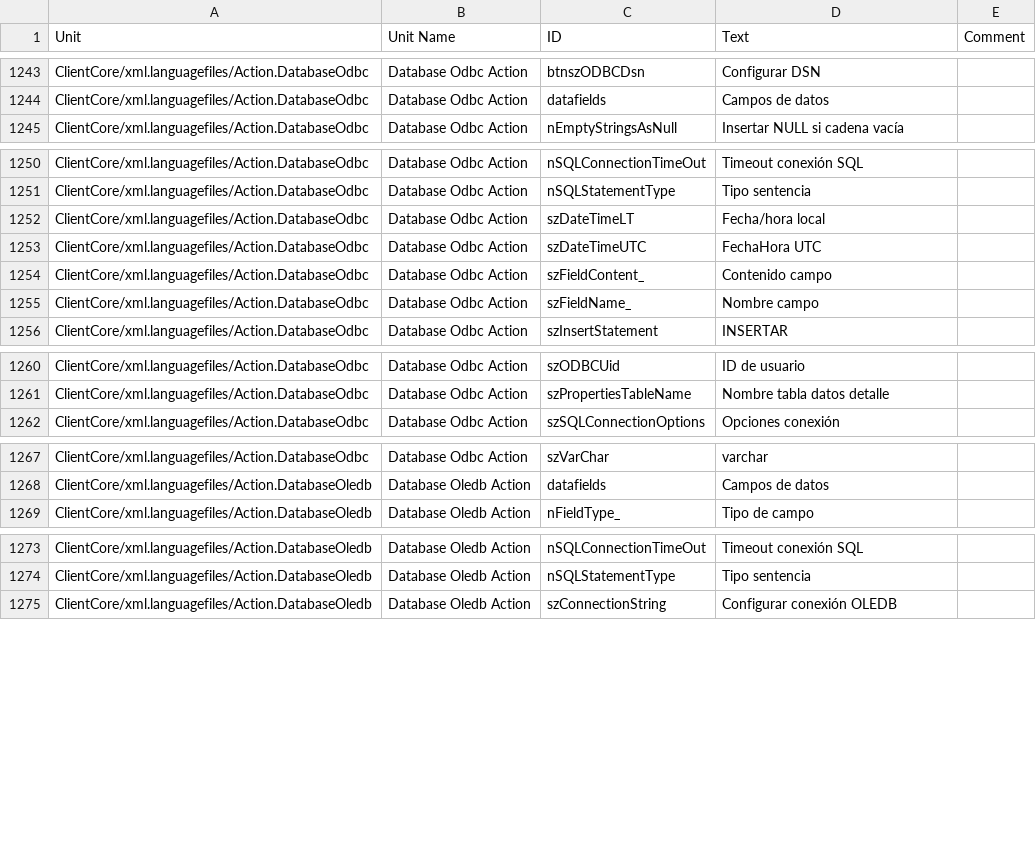
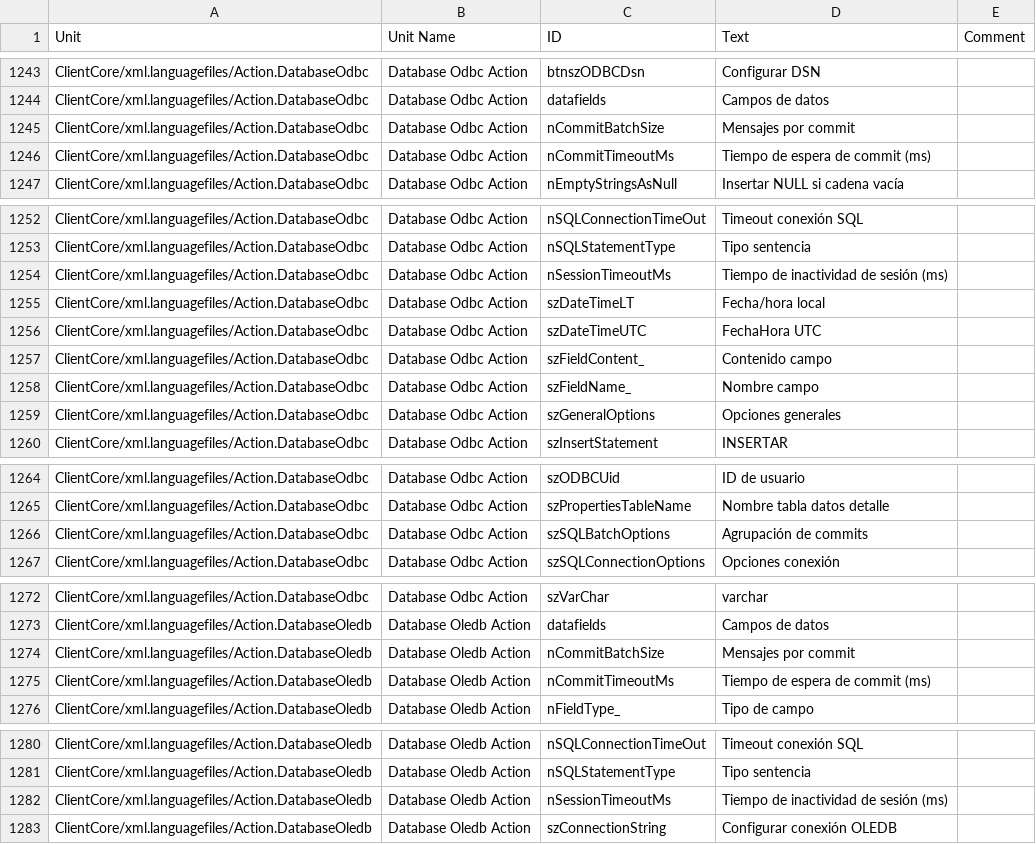
Before and after one commit to Adiscon/adiscon-community, a CSV file: language-files/clientcore/es-ES.csv, drawn as a sheet; only a part is shown, gaps mark what is left out; the diff covers the shown part only.

```diff
--- a/language-files/clientcore/es-ES.csv
+++ b/language-files/clientcore/es-ES.csv
@@ -1275,2 +1275,4 @@ ClientCore/xml.languagefiles/Action.DatabaseOdbc,Database Odbc Action,btnszODBCD
 ClientCore/xml.languagefiles/Action.DatabaseOdbc,Database Odbc Action,datafields,Campos de datos,
+ClientCore/xml.languagefiles/Action.DatabaseOdbc,Database Odbc Action,nCommitBatchSize,Mensajes por commit,
+ClientCore/xml.languagefiles/Action.DatabaseOdbc,Database Odbc Action,nCommitTimeoutMs,Tiempo de espera de commit (ms),
 ClientCore/xml.languagefiles/Action.DatabaseOdbc,Database Odbc Action,nEmptyStringsAsNull,Insertar NULL si cadena vacía,
@@ -1282,2 +1284,3 @@ ClientCore/xml.languagefiles/Action.DatabaseOdbc,Database Odbc Action,nSQLConnec
 ClientCore/xml.languagefiles/Action.DatabaseOdbc,Database Odbc Action,nSQLStatementType,Tipo sentencia,
+ClientCore/xml.languagefiles/Action.DatabaseOdbc,Database Odbc Action,nSessionTimeoutMs,Tiempo de inactividad de sesión (ms),
 ClientCore/xml.languagefiles/Action.DatabaseOdbc,Database Odbc Action,szDateTimeLT,Fecha/hora local,
@@ -1286,2 +1289,3 @@ ClientCore/xml.languagefiles/Action.DatabaseOdbc,Database Odbc Action,szFieldCon
 ClientCore/xml.languagefiles/Action.DatabaseOdbc,Database Odbc Action,szFieldName_,Nombre campo,
+ClientCore/xml.languagefiles/Action.DatabaseOdbc,Database Odbc Action,szGeneralOptions,Opciones generales,
 ClientCore/xml.languagefiles/Action.DatabaseOdbc,Database Odbc Action,szInsertStatement,INSERTAR,
@@ -1292,2 +1296,3 @@ ClientCore/xml.languagefiles/Action.DatabaseOdbc,Database Odbc Action,szODBCUid,
 ClientCore/xml.languagefiles/Action.DatabaseOdbc,Database Odbc Action,szPropertiesTableName,Nombre tabla datos detalle,
+ClientCore/xml.languagefiles/Action.DatabaseOdbc,Database Odbc Action,szSQLBatchOptions,Agrupación de commits,
 ClientCore/xml.languagefiles/Action.DatabaseOdbc,Database Odbc Action,szSQLConnectionOptions,Opciones conexión,
@@ -1299,2 +1304,4 @@ ClientCore/xml.languagefiles/Action.DatabaseOdbc,Database Odbc Action,szVarChar,
 ClientCore/xml.languagefiles/Action.DatabaseOledb,Database Oledb Action,datafields,Campos de datos,
+ClientCore/xml.languagefiles/Action.DatabaseOledb,Database Oledb Action,nCommitBatchSize,Mensajes por commit,
+ClientCore/xml.languagefiles/Action.DatabaseOledb,Database Oledb Action,nCommitTimeoutMs,Tiempo de espera de commit (ms),
 ClientCore/xml.languagefiles/Action.DatabaseOledb,Database Oledb Action,nFieldType_,Tipo de campo,
@@ -1305,2 +1312,3 @@ ClientCore/xml.languagefiles/Action.DatabaseOledb,Database Oledb Action,nSQLConn
 ClientCore/xml.languagefiles/Action.DatabaseOledb,Database Oledb Action,nSQLStatementType,Tipo sentencia,
+ClientCore/xml.languagefiles/Action.DatabaseOledb,Database Oledb Action,nSessionTimeoutMs,Tiempo de inactividad de sesión (ms),
 ClientCore/xml.languagefiles/Action.DatabaseOledb,Database Oledb Action,szConnectionString,Configurar conexión OLEDB,
```
Also changed, not shown: 2 added rows elsewhere in this file, language-files/clientcore/et-EE.csv, language-files/clientcore/fr-FR.csv, 5 other files.
